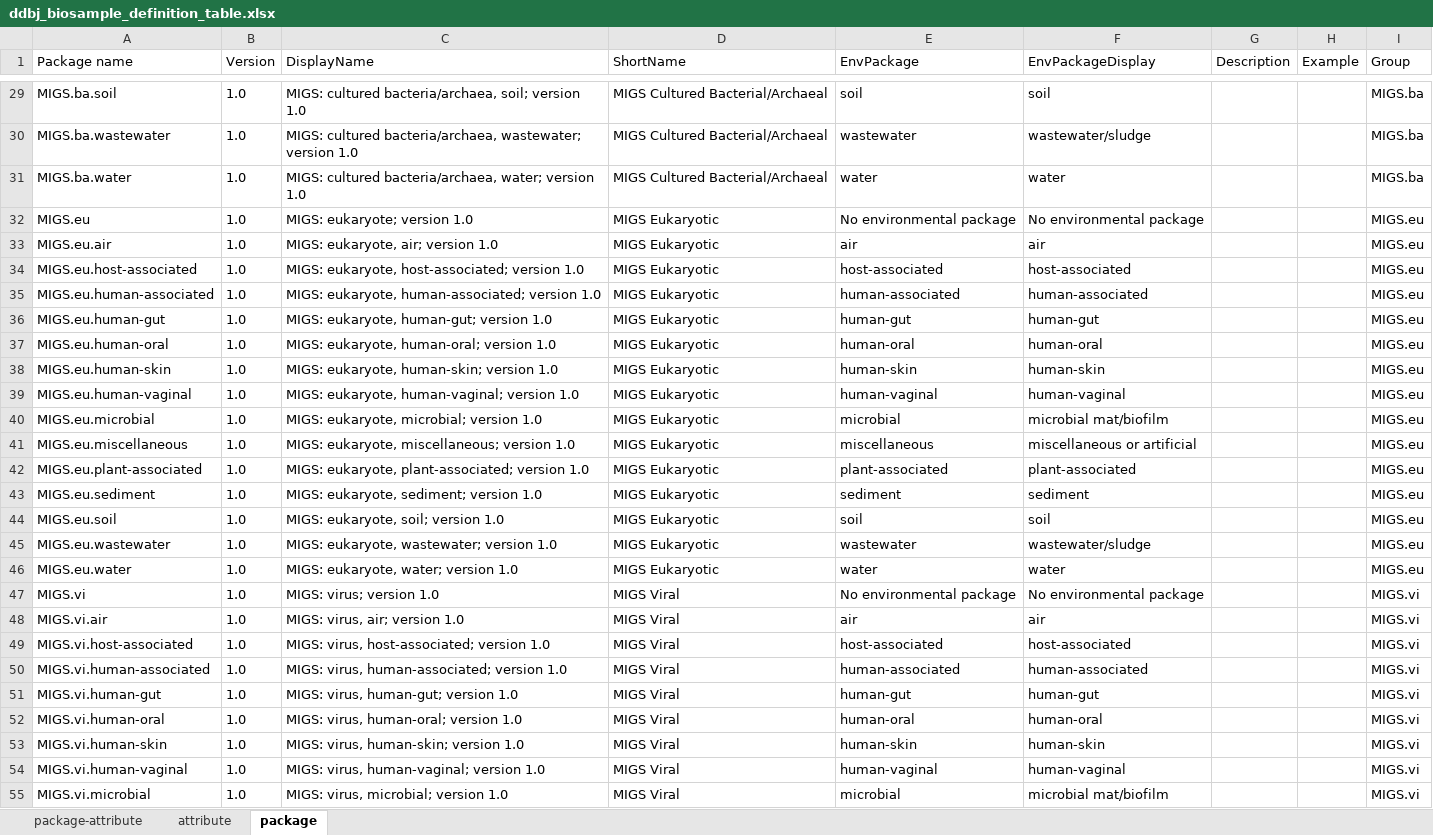
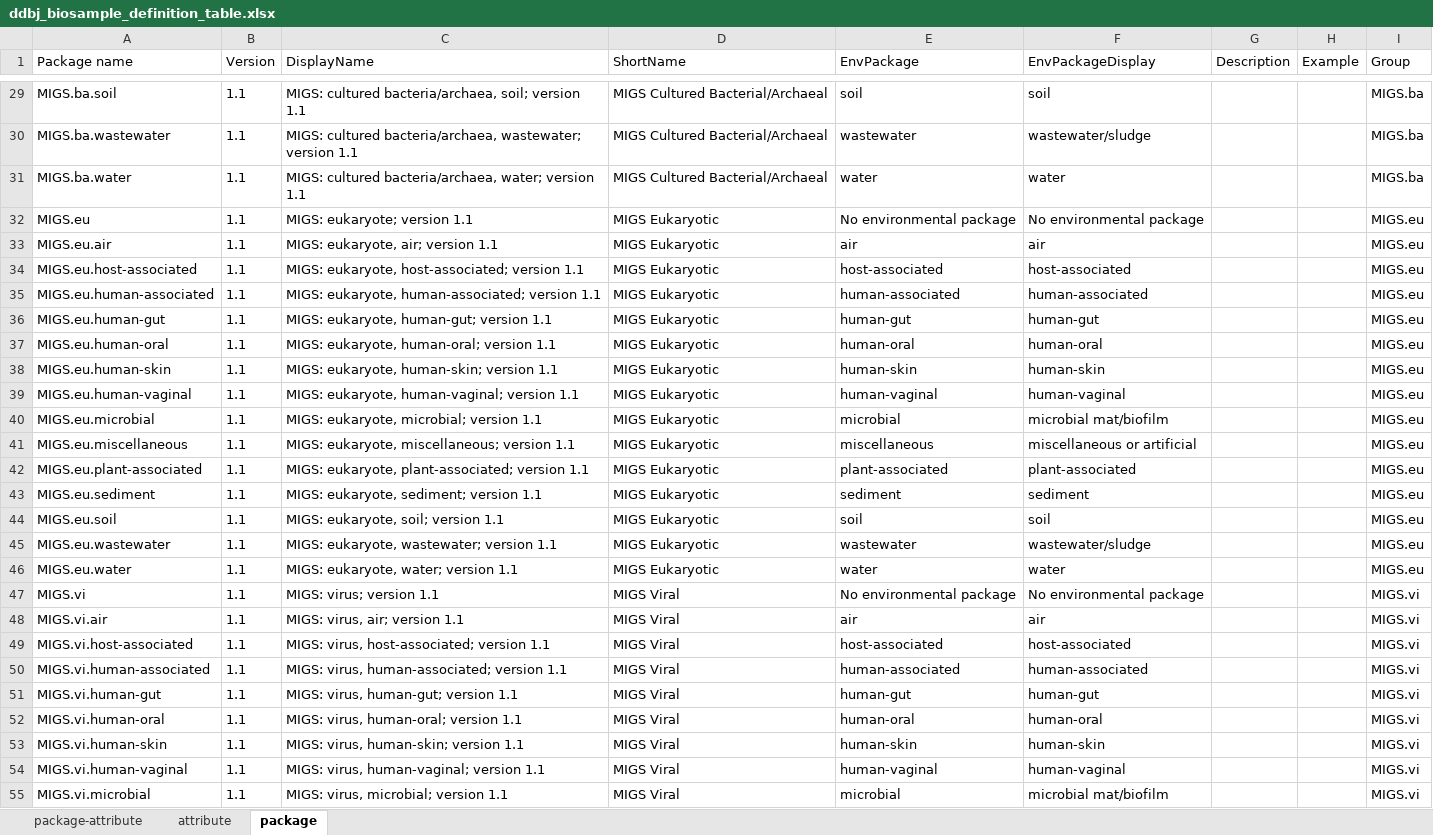
Before and after one commit to ddbj/pub, an Excel workbook: docs/biosample/packages/ddbj_biosample_definition_table.xlsx, sheet package, drawn as a sheet; only a part is shown, gaps mark what is left out; values as stored, in another font and other column widths than the file's, no borders; the diff covers the shown part only; the diff names each change by its address in the sheet, - before the commit and + after, or states it on an @@ line.

Commit message:
Package set version 1.1.0, each package version 1.1, taxonomy_id made optional
Package set version 1.1.0, each package version 1.1, taxonomy_id made optional

```diff
--- a/docs/biosample/packages/ddbj_biosample_definition_table.xlsx (sheet package)
+++ b/docs/biosample/packages/ddbj_biosample_definition_table.xlsx (sheet package)
-B29:B55 (Version): 1.0
+B29:B55 (Version): 1.1
-C29 (DisplayName): …soil; version 1.0
+C29 (DisplayName): …soil; version 1.1
-C30 (DisplayName): …wastewater; version 1.0
+C30 (DisplayName): …wastewater; version 1.1
-C31 (DisplayName): …water; version 1.0
+C31 (DisplayName): …water; version 1.1
-C32 (DisplayName): MIGS: eukaryote; version 1.0
+C32 (DisplayName): MIGS: eukaryote; version 1.1
-C33 (DisplayName): MIGS: eukaryote, air; version 1.0
+C33 (DisplayName): MIGS: eukaryote, air; version 1.1
-C34 (DisplayName): MIGS: eukaryote, host-associated; version 1.0
+C34 (DisplayName): MIGS: eukaryote, host-associated; version 1.1
-C35 (DisplayName): …human-associated; version 1.0
+C35 (DisplayName): …human-associated; version 1.1
-C36 (DisplayName): MIGS: eukaryote, human-gut; version 1.0
+C36 (DisplayName): MIGS: eukaryote, human-gut; version 1.1
-C37 (DisplayName): MIGS: eukaryote, human-oral; version 1.0
+C37 (DisplayName): MIGS: eukaryote, human-oral; version 1.1
-C38 (DisplayName): MIGS: eukaryote, human-skin; version 1.0
+C38 (DisplayName): MIGS: eukaryote, human-skin; version 1.1
-C39 (DisplayName): MIGS: eukaryote, human-vaginal; version 1.0
+C39 (DisplayName): MIGS: eukaryote, human-vaginal; version 1.1
-C40 (DisplayName): MIGS: eukaryote, microbial; version 1.0
+C40 (DisplayName): MIGS: eukaryote, microbial; version 1.1
-C41 (DisplayName): MIGS: eukaryote, miscellaneous; version 1.0
+C41 (DisplayName): MIGS: eukaryote, miscellaneous; version 1.1
-C42 (DisplayName): …plant-associated; version 1.0
+C42 (DisplayName): …plant-associated; version 1.1
-C43 (DisplayName): MIGS: eukaryote, sediment; version 1.0
+C43 (DisplayName): MIGS: eukaryote, sediment; version 1.1
-C44 (DisplayName): MIGS: eukaryote, soil; version 1.0
+C44 (DisplayName): MIGS: eukaryote, soil; version 1.1
-C45 (DisplayName): MIGS: eukaryote, wastewater; version 1.0
+C45 (DisplayName): MIGS: eukaryote, wastewater; version 1.1
-C46 (DisplayName): MIGS: eukaryote, water; version 1.0
+C46 (DisplayName): MIGS: eukaryote, water; version 1.1
-C47 (DisplayName): MIGS: virus; version 1.0
+C47 (DisplayName): MIGS: virus; version 1.1
-C48 (DisplayName): MIGS: virus, air; version 1.0
+C48 (DisplayName): MIGS: virus, air; version 1.1
-C49 (DisplayName): MIGS: virus, host-associated; version 1.0
+C49 (DisplayName): MIGS: virus, host-associated; version 1.1
-C50 (DisplayName): MIGS: virus, human-associated; version 1.0
+C50 (DisplayName): MIGS: virus, human-associated; version 1.1
-C51 (DisplayName): MIGS: virus, human-gut; version 1.0
+C51 (DisplayName): MIGS: virus, human-gut; version 1.1
-C52 (DisplayName): MIGS: virus, human-oral; version 1.0
+C52 (DisplayName): MIGS: virus, human-oral; version 1.1
-C53 (DisplayName): MIGS: virus, human-skin; version 1.0
+C53 (DisplayName): MIGS: virus, human-skin; version 1.1
-C54 (DisplayName): MIGS: virus, human-vaginal; version 1.0
+C54 (DisplayName): MIGS: virus, human-vaginal; version 1.1
-C55 (DisplayName): MIGS: virus, microbial; version 1.0
+C55 (DisplayName): MIGS: virus, microbial; version 1.1
```
Also changed, not shown: 124 edited cells elsewhere in this sheet, sheet package-attribute.
